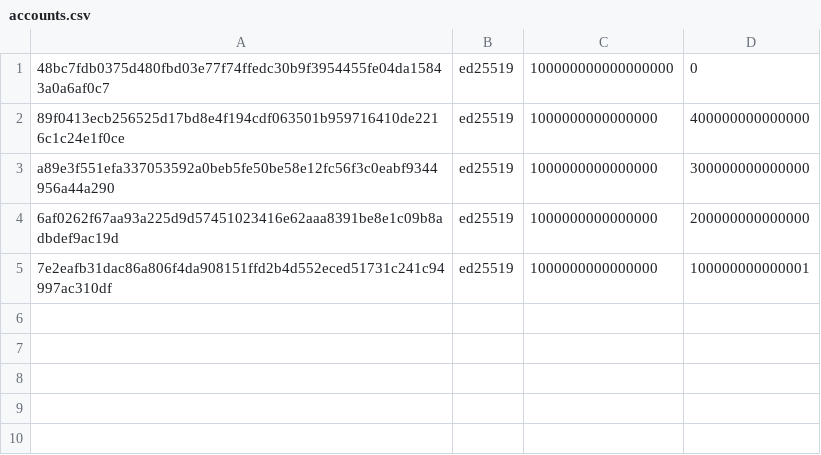
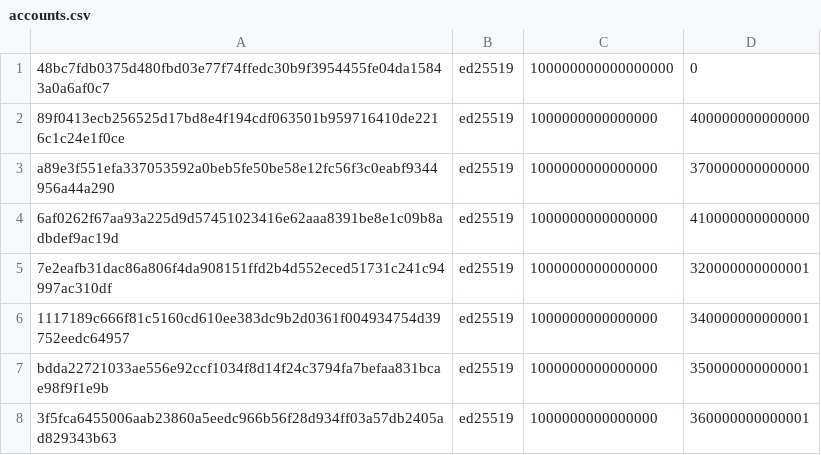
Before and after one commit to casper-network/casper-node, a CSV file: resources/charlie/accounts.csv, drawn as a sheet.

```diff
--- a/resources/charlie/accounts.csv
+++ b/resources/charlie/accounts.csv
@@ -2,4 +2,7 @@
 89f0413ecb256525d17bd8e4f194cdf063501b959716410de2216c1c24e1f0ce,ed25519,1000000000000000,400000000000000
-a89e3f551efa337053592a0beb5fe50be58e12fc56f3c0eabf9344956a44a290,ed25519,1000000000000000,300000000000000
-6af0262f67aa93a225d9d57451023416e62aaa8391be8e1c09b8adbdef9ac19d,ed25519,1000000000000000,200000000000000
-7e2eafb31dac86a806f4da908151ffd2b4d552eced51731c241c94997ac310df,ed25519,1000000000000000,100000000000001
+a89e3f551efa337053592a0beb5fe50be58e12fc56f3c0eabf9344956a44a290,ed25519,1000000000000000,370000000000000
+6af0262f67aa93a225d9d57451023416e62aaa8391be8e1c09b8adbdef9ac19d,ed25519,1000000000000000,410000000000000
+7e2eafb31dac86a806f4da908151ffd2b4d552eced51731c241c94997ac310df,ed25519,1000000000000000,320000000000001
+1117189c666f81c5160cd610ee383dc9b2d0361f004934754d39752eedc64957,ed25519,1000000000000000,340000000000001
+bdda22721033ae556e92ccf1034f8d14f24c3794fa7befaa831bcae98f9f1e9b,ed25519,1000000000000000,350000000000001
+3f5fca6455006aab23860a5eedc966b56f28d934ff03a57db2405ad829343b63,ed25519,1000000000000000,360000000000001
```
Also changed, not shown: 1 other file.
